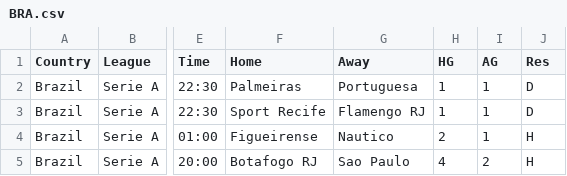
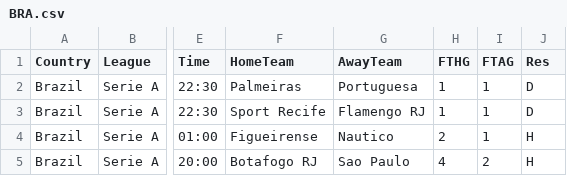
Before and after one commit to 450fausto/database, a CSV file: Run/BRA.csv, drawn as a sheet; only a part is shown, gaps mark what is left out; the diff names each change by its address in the sheet, - before the commit and + after, or states it on an @@ line.

Commit message:
Update BRA.csv

```diff
--- a/Run/BRA.csv
+++ b/Run/BRA.csv
-F1: Home
+F1: HomeTeam
-G1: Away
+G1: AwayTeam
-H1: HG
+H1: FTHG
-I1: AG
+I1: FTAG
```
